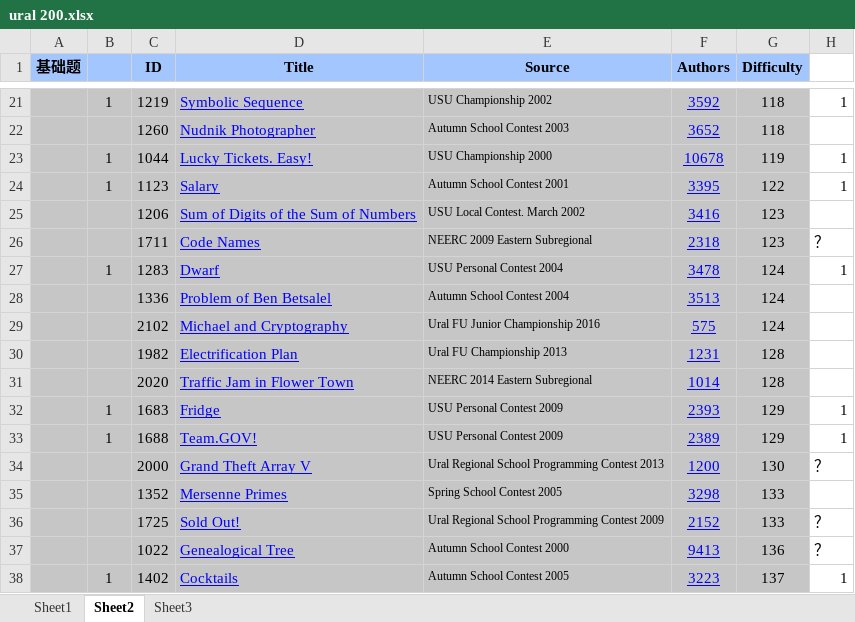
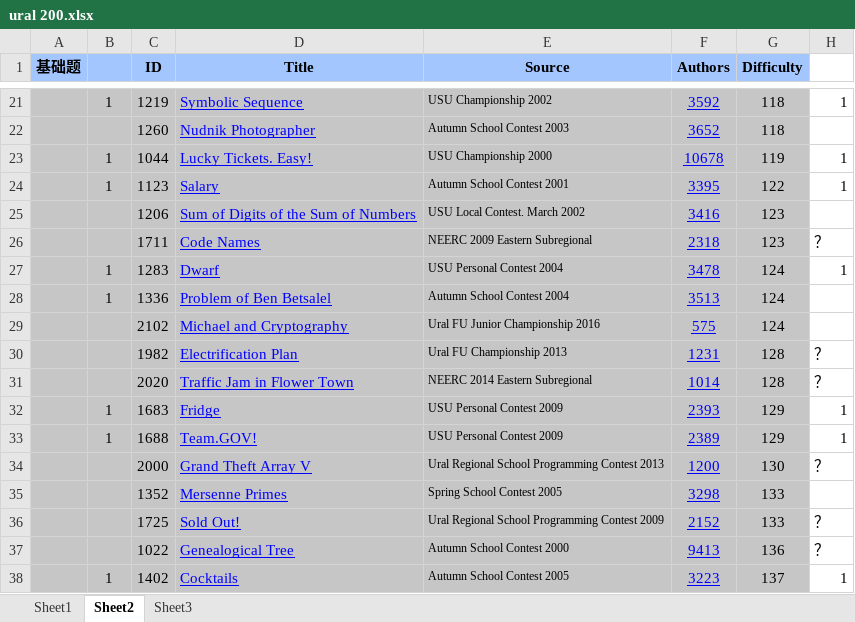
Before and after one commit to xierensong/learngit, an Excel workbook: ural 200.xlsx, sheet Sheet2, drawn as a sheet; only a part is shown, gaps mark what is left out; values as stored, in another font and other column widths than the file's, no borders; charts and pictures not drawn; the diff names each change by its address in the sheet, - before the commit and + after, or states it on an @@ line.

```diff
--- a/ural 200.xlsx (sheet Sheet2)
+++ b/ural 200.xlsx (sheet Sheet2)
-B28: (empty)
+B28: 1
-H30:H31: (empty)
+H30:H31: ？
```
Also changed, not shown: charts or pictures, 1 other file.
